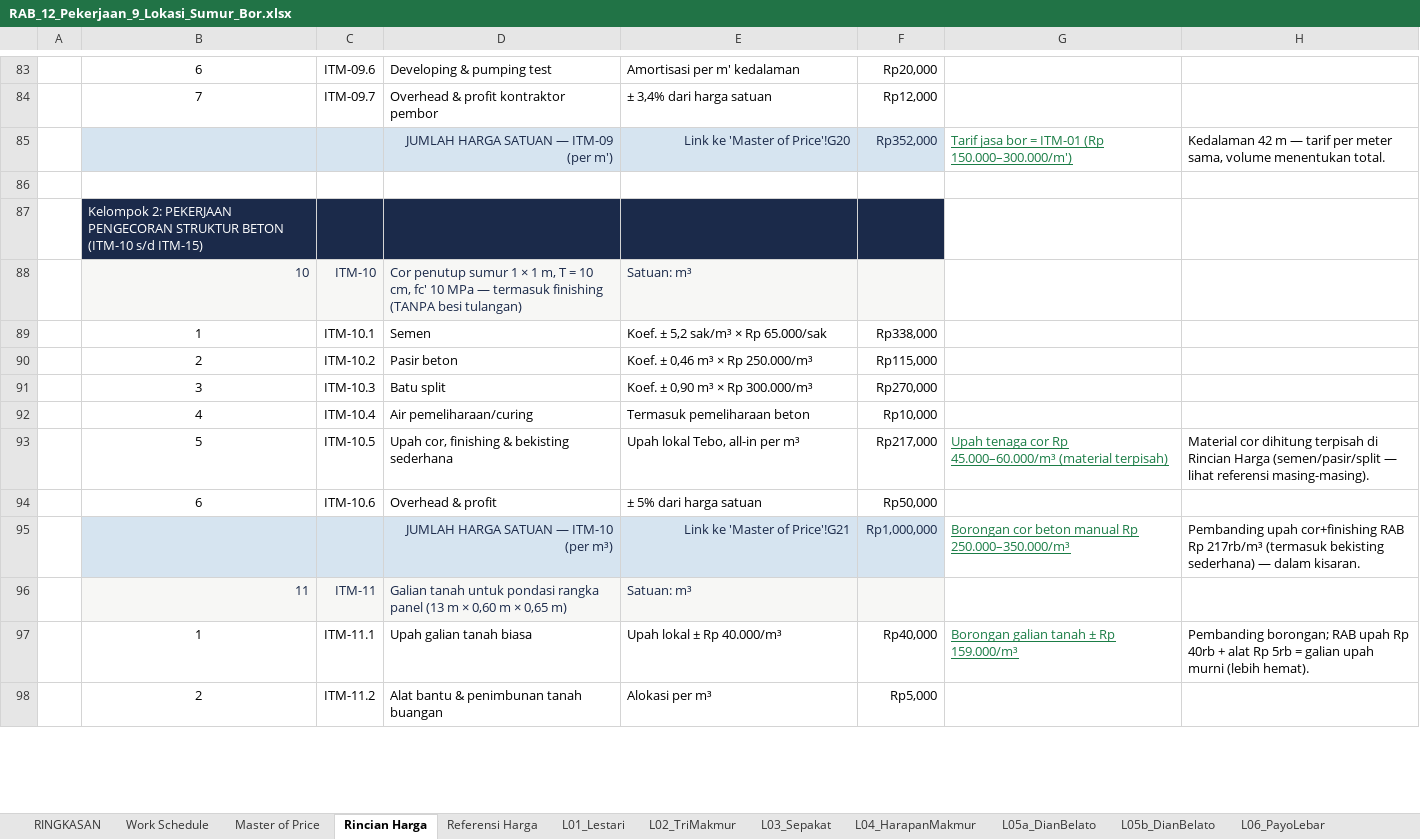
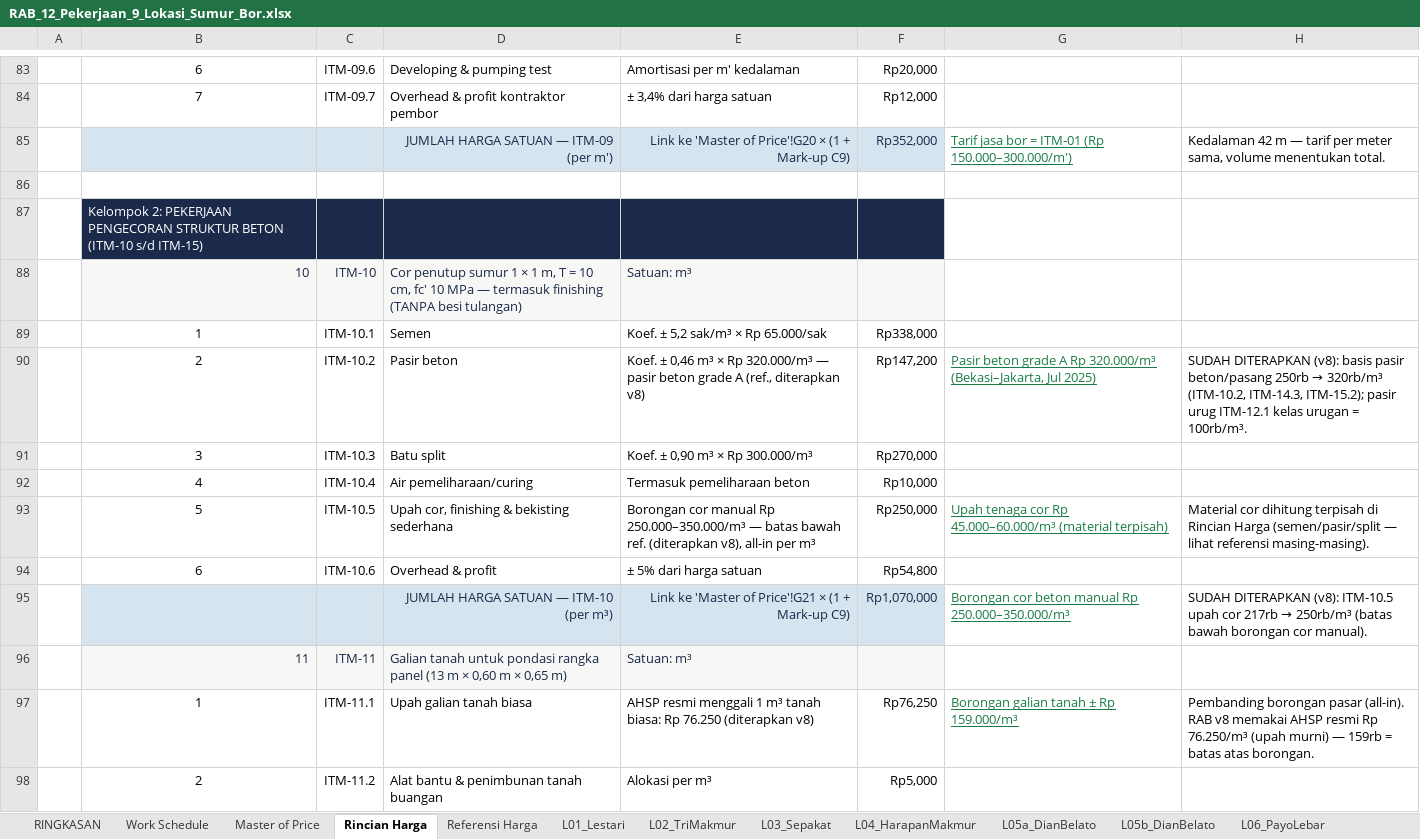
Before and after one commit to desvandi/Rab-Sumur-Bor, an Excel workbook: RAB_12_Pekerjaan_9_Lokasi_Sumur_Bor.xlsx, sheet Rincian Harga, drawn as a sheet; only a part is shown, gaps mark what is left out; values as stored, in another font and other column widths than the file's, no borders; the diff covers the shown part only; the diff names each change by its address in the sheet, - before the commit and + after, or states it on an @@ line.

Commit message:
Revisi v8: (a) HARGA REALISTIS DITERAPKAN ke seluruh sheet pekerjaan berbasis referensi — upah galian 40rb->76.250rb/m3 (AHSP resmi), pasir beton/pasang basis 250rb->320rb/m3 (grade A), batu belah 95rb->278rb/m3 (truk 8 m3 Rp 2,22jt), upah cor 217rb->250rb/m3 (borongan manual 250-350rb), pasir urug 60rb->100rb/m3 — item baru: ITM-10 Rp 1,07jt | ITM-11 85rb | ITM-12 130rb | ITM-13 315rb | ITM-14 875rb | ITM-15 Rp 1,045jt per m3, 4 live-link G/H baru + 7 catatan referensi SUDAH DITERAPKAN; (b) SEL MARK-UP 'Master of Price'!C9 (persentase 2 desimal, default 0,00%, fill kuning) — ubah nilai ini maka seluruh harga satuan Master -> 12 sheet lokasi -> RINGKASAN otomatis x (1 + Mark-up); harga dasar Rincian Harga tetap murni referensi; RINGKASAN C11 = mirror mark-up aktif; (c) logika overhead TETAP (Overhead = Anggaran Maks - Sigma sub-total, teruji mark-up 10%: seluruh harga x1,1 tepat, total = anggaran, overhead menyerap); total overhead -42.272.757,25; 8 pekerjaan OVER; grand total anggaran Rp 788.607.967,75

```diff
--- a/RAB_12_Pekerjaan_9_Lokasi_Sumur_Bor.xlsx (sheet Rincian Harga)
+++ b/RAB_12_Pekerjaan_9_Lokasi_Sumur_Bor.xlsx (sheet Rincian Harga)
-E85: Link ke 'Master of Price'!G20
+E85: Link ke 'Master of Price'!G20 × (1 + Mark-up C9)
-E90: …× Rp 250.000/m³
+E90: …× Rp 320.000/m³ — pasir beton grade A (ref., diterapkan v8)
-F90: Rp115,000
+F90: Rp147,200
-G90: (empty)
+G90: Pasir beton grade A Rp 320.000/m³ (Bekasi–Jakarta, Jul 2025)
@@ H90: (empty) → SUDAH DITERAPKAN (v8): basis pasir beton/pasang 250rb → 320rb/m³ (ITM-10.2, ITM-14.3, ITM-15.2); pasir urug ITM-12.1 kelas urugan = 100rb/m³. @@
-E93: Upah lokal Tebo, all-in per…
+E93: Borongan cor manual Rp 250.000–350.000/m³ — batas bawah ref. (diterapkan v8), all-in per…
-F93: Rp217,000
+F93: Rp250,000
-F94: Rp50,000
+F94: Rp54,800
-E95: Link ke 'Master of Price'!G21
+E95: Link ke 'Master of Price'!G21 × (1 + Mark-up C9)
-F95: Rp1,000,000
+F95: Rp1,070,000
@@ H95: Pembanding upah cor+finishing RAB Rp 217rb/m³ (termasuk bekisting sederhana) — dalam kisaran. → SUDAH DITERAPKAN (v8): ITM-10.5 upah cor 217rb → 250rb/m³ (batas bawah borongan cor manual). @@
-E97: Upah lokal ± Rp 40.000/m³
+E97: AHSP resmi menggali 1 m³ tanah biasa: Rp 76.250 (diterapkan v8)
-F97: Rp40,000
+F97: Rp76,250
-H97: Pembanding borongan; RAB upah Rp 40rb + alat Rp 5rb = galian upah murni (lebih hemat).
+H97: Pembanding borongan pasar (all-in). RAB v8 memakai AHSP resmi Rp 76.250/m³ (upah murni) — 159rb = batas atas borongan.
```
Also changed, not shown: 58 edited cells elsewhere in this sheet, sheet RINGKASAN, sheet Referensi Harga, sheet L04_HarapanMakmur, sheet L05a_DianBelato, sheet L02_TriMakmur, sheet L08a_TanjungAur, 9 more sheets, formulas that keep their value.
